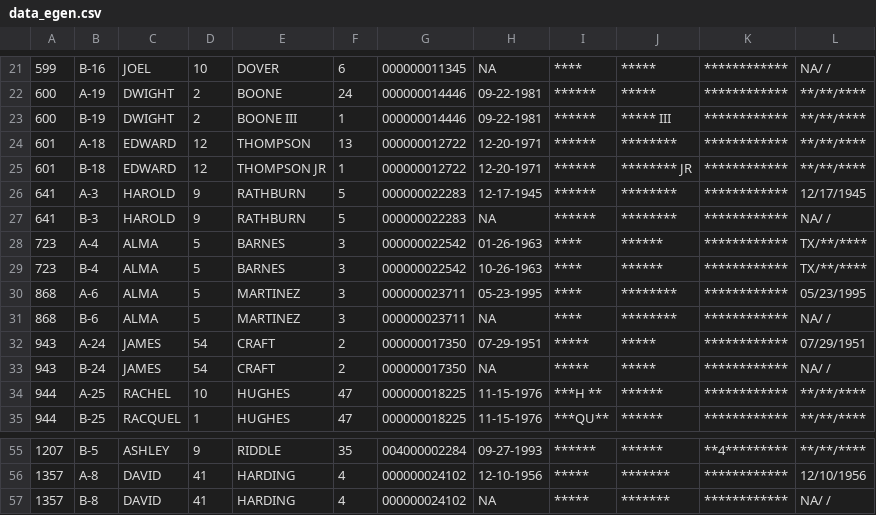
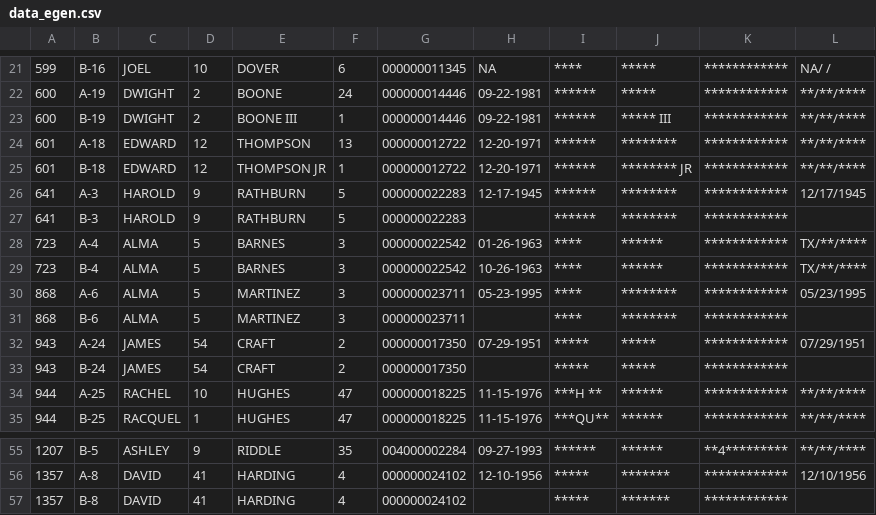
Before and after one commit to hwangtamu/userstudy, a CSV file: public/data/data_egen.csv, drawn as a sheet; only a part is shown, gaps mark what is left out; the diff names each change by its address in the sheet, - before the commit and + after, or states it on an @@ line.

```diff
--- a/public/data/data_egen.csv
+++ b/public/data/data_egen.csv
-H27: NA
+H27: (empty)
-L27: NA/ /
+L27: (empty)
-H31: NA
+H31: (empty)
-L31: NA/ /
+L31: (empty)
-H33: NA
+H33: (empty)
-L33: NA/ /
+L33: (empty)
-H57: NA
+H57: (empty)
-L57: NA/ /
+L57: (empty)
```
Also changed, not shown: public/data/output.csv, 1 other file.
